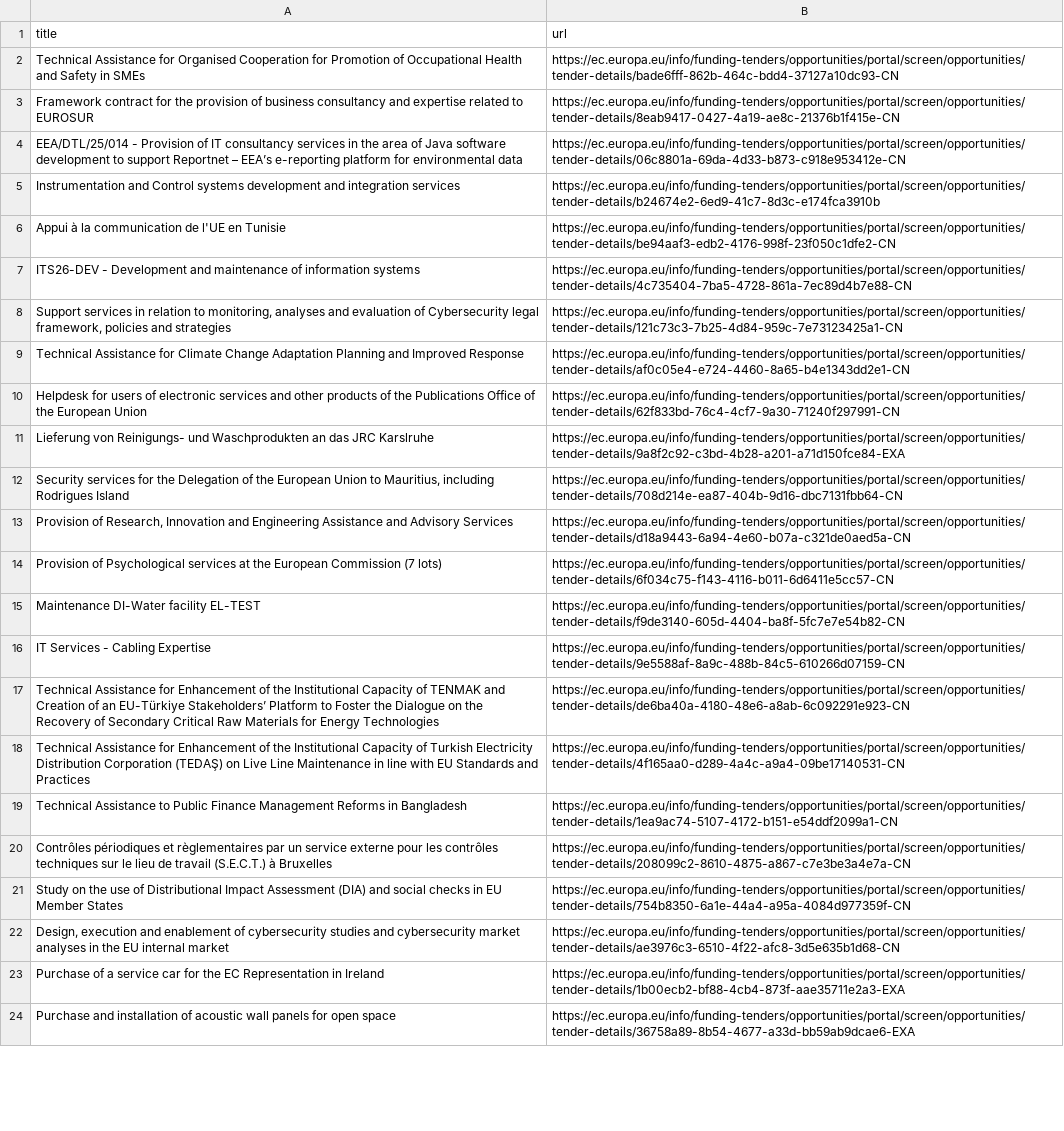
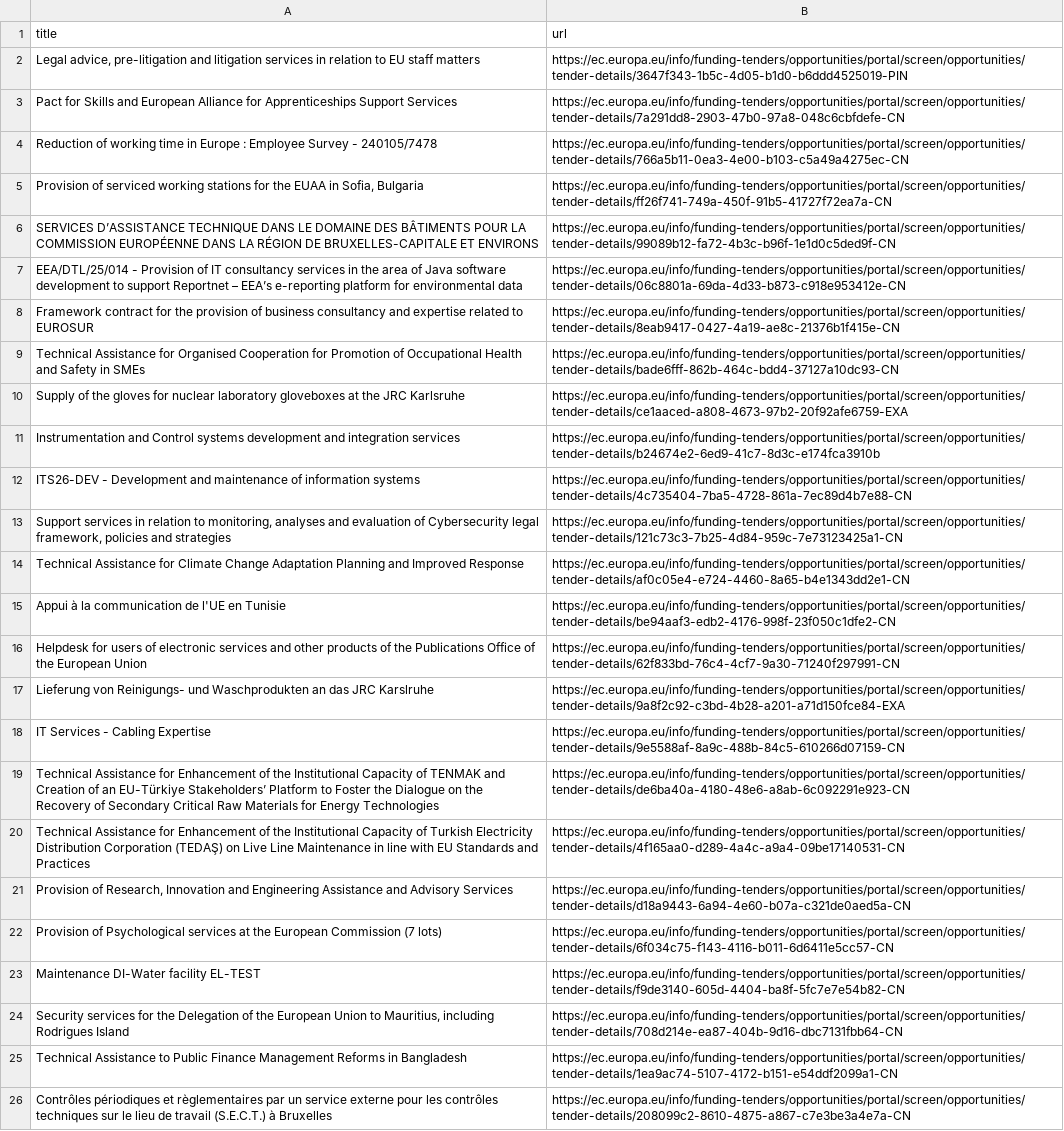
Before and after one commit to Lobal-coder/eufundsscraper, a CSV file: docs/tenders-list.csv, drawn as a sheet; only a part is shown; the shorter side is filled out with more unchanged rows; addresses are those after the commit; the diff covers the shown part only; the diff names each change by its address in the sheet, - before the commit and + after, or states it on an @@ line.

```diff
--- a/docs/tenders-list.csv
+++ b/docs/tenders-list.csv
+row 2: Legal advice, pre-litigation and litigation services in relation to EU staff matters | https://ec.europa.eu/info/funding-tenders/opportunities/portal/screen/opportunities/tender-details/3647f343-1b5c-4d05-b1d0-b6ddd4525019-PIN
+row 3: Pact for Skills and European Alliance for Apprenticeships Support Services | https://ec.europa.eu/info/funding-tenders/opportunities/portal/screen/opportunities/tender-details/7a291dd8-2903-47b0-97a8-048c6cbfdefe-CN
+row 4: Reduction of working time in Europe : Employee Survey - 240105/7478 | https://ec.europa.eu/info/funding-tenders/opportunities/portal/screen/opportunities/tender-details/766a5b11-0ea3-4e00-b103-c5a49a4275ec-CN
+row 5: Provision of serviced working stations for the EUAA in Sofia, Bulgaria | https://ec.europa.eu/info/funding-tenders/opportunities/portal/screen/opportunities/tender-details/ff26f741-749a-450f-91b5-41727f72ea7a-CN
+row 6: SERVICES D’ASSISTANCE TECHNIQUE DANS LE DOMAINE DES BÂTIMENTS POUR LA COMMISSION EUROPÉENNE DANS LA RÉGION DE BRUXELLES-CAPITALE ET ENVIRONS | https://ec.europa.eu/info/funding-tenders/opportunities/portal/screen/opportunities/tender-details/99089b12-fa72-4b3c-b96f-1e1d0c5ded9f-CN
@@ row 4 moved to row 7: EEA/DTL/25/014 - Provision of IT consult… @@
+row 8: Framework contract for the provision of business consultancy and expertise related to EUROSUR | https://ec.europa.eu/info/funding-tenders/opportunities/portal/screen/opportunities/tender-details/8eab9417-0427-4a19-ae8c-21376b1f415e-CN
-A10 (title): Framework contract for the provision of business consultancy and expertise related to EUROSUR
+A10 (title): Supply of the gloves for nuclear laboratory gloveboxes at the JRC Karlsruhe
-B10 (url): https://ec.europa.eu/info/funding-tenders/opportunities/portal/screen/opportunities/tender-details/8eab9417-0427-4a19-ae8c-21376b1f415e-CN
+B10 (url): https://ec.europa.eu/info/funding-tenders/opportunities/portal/screen/opportunities/tender-details/ce1aaced-a808-4673-97b2-20f92afe6759-EXA
@@ row 6 moved to row 15: Appui à la communication de l'UE en Tuni… @@
@@ row 16 moved to row 18: IT Services - Cabling Expertise @@
@@ row 17 moved to row 19: Technical Assistance for Enhancement of … @@
@@ row 18 moved to row 20: Technical Assistance for Enhancement of … @@
@@ row 12 moved to row 24: Security services for the Delegation of … @@
```
Also changed, not shown: 3 removed rows and 10 moved rows elsewhere in this file, docs/funding-list.csv, docs/funding_enriched.csv, 6 other files.
